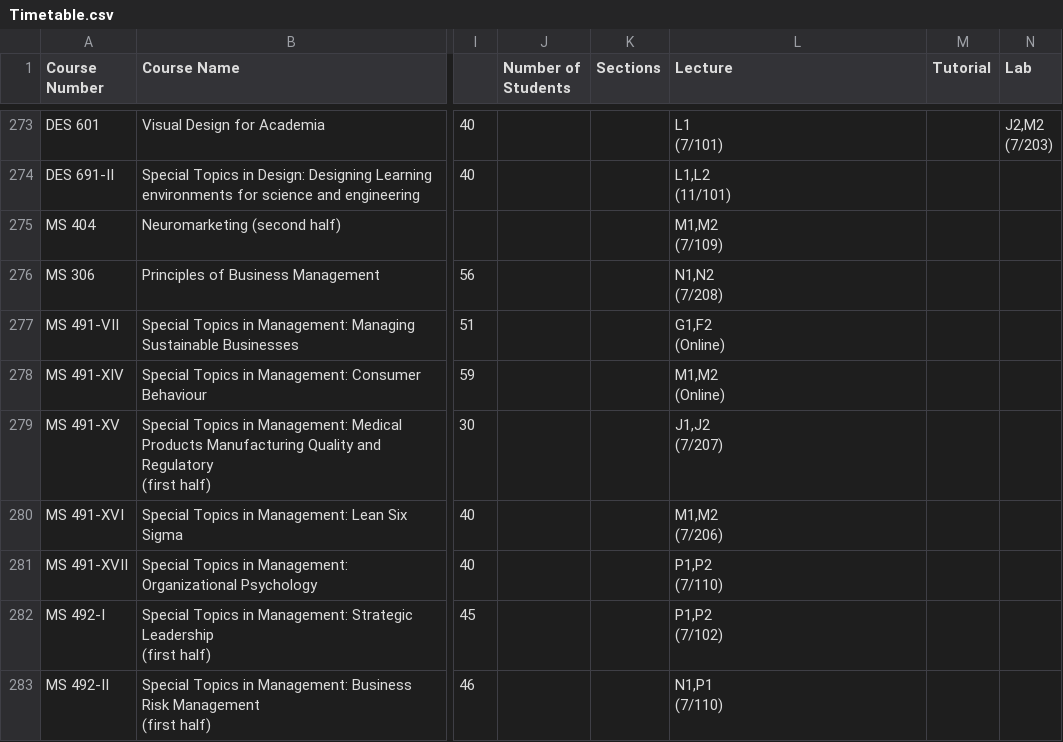
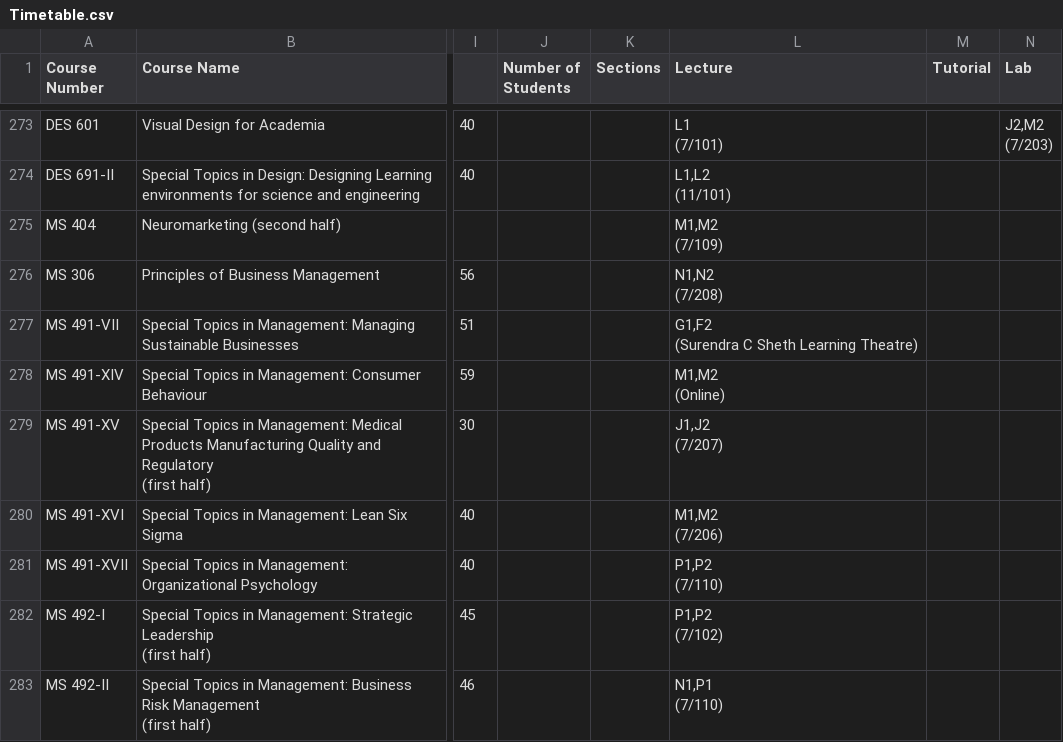
Before and after one commit to Naveen-Pal/timetable, a CSV file: Timetable.csv, drawn as a sheet; only a part is shown, gaps mark what is left out; ↵ is a line break in a cell; the diff names each change by its address in the sheet, - before the commit and + after, or states it on an @@ line.

```diff
--- a/Timetable.csv
+++ b/Timetable.csv
-L277 (Lecture): G1,F2 ↵ (Online)
+L277 (Lecture): G1,F2 ↵ (Surendra C Sheth Learning Theatre)
```
Also changed, not shown: Updated_Processed_Timetable.csv.
